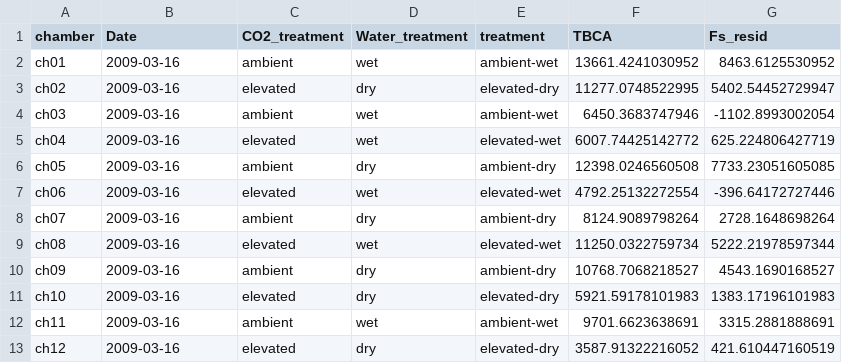
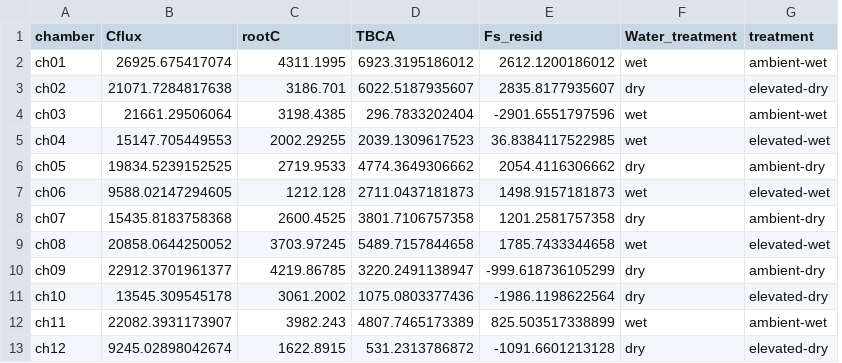
Before and after one commit to CourtneyCampany/WTC1, a CSV file: calculated_mass/TBCA.csv, drawn as a sheet; removed rows and columns are numbered as before the commit, all else as after; the diff names each change by its address in the sheet, - before the commit and + after, or states it on an @@ line.

Commit message:
tbca flux seems good but bar plot is not finished

```diff
--- a/calculated_mass/TBCA.csv
+++ b/calculated_mass/TBCA.csv
+column D (TBCA), rows 2-13: 6923.3195186012 | 6022.5187935607 | 296.7833202404 | 2039.1309617523 | 4774.3649306662 | 2711.0437181873 | 3801.7106757358 | 5489.7157844658 | 3220.2491138947 | 1075.0803377436 | 4807.7465173389 | 531.2313786872
+column E (Fs_resid), rows 2-13: 2612.1200186012 | 2835.8177935607 | -2901.6551797596 | 36.8384117522985 | 2054.4116306662 | 1498.9157181873 | 1201.2581757358 | 1785.7433344658 | -999.618736105299 | -1986.1198622564 | 825.503517338899 | -1091.6601213128
-column F (TBCA), rows 2-13: 13661.4241030952 | 11277.0748522995 | 6450.3683747946 | 6007.74425142772 | 12398.0246560508 | 4792.25132272554 | 8124.9089798264 | 11250.0322759734 | 10768.7068218527 | 5921.59178101983 | 9701.6623638691 | 3587.91322216052
-column G (Fs_resid), rows 2-13: 8463.6125530952 | 5402.54452729947 | -1102.8993002054 | 625.224806427719 | 7733.23051605085 | -396.64172727446 | 2728.1648698264 | 5222.21978597344 | 4543.1690168527 | 1383.17196101983 | 3315.2881888691 | 421.610447160519
-B1: Date
+B1: Cflux
-C1: CO2_treatment
+C1: rootC
-B2 (Cflux): 2009-03-16
+B2 (Cflux): 26925.675417074
-C2 (rootC): ambient
+C2 (rootC): 4311.1995
-B3 (Cflux): 2009-03-16
+B3 (Cflux): 21071.7284817638
-C3 (rootC): elevated
+C3 (rootC): 3186.701
-B4 (Cflux): 2009-03-16
+B4 (Cflux): 21661.29506064
-C4 (rootC): ambient
+C4 (rootC): 3198.4385
-B5 (Cflux): 2009-03-16
+B5 (Cflux): 15147.705449553
-C5 (rootC): elevated
+C5 (rootC): 2002.29255
-B6 (Cflux): 2009-03-16
+B6 (Cflux): 19834.5239152525
-C6 (rootC): ambient
+C6 (rootC): 2719.9533
-B7 (Cflux): 2009-03-16
+B7 (Cflux): 9588.02147294605
-C7 (rootC): elevated
+C7 (rootC): 1212.128
-B8 (Cflux): 2009-03-16
+B8 (Cflux): 15435.8183758368
-C8 (rootC): ambient
+C8 (rootC): 2600.4525
-B9 (Cflux): 2009-03-16
+B9 (Cflux): 20858.0644250052
-C9 (rootC): elevated
+C9 (rootC): 3703.97245
-B10 (Cflux): 2009-03-16
+B10 (Cflux): 22912.3701961377
-C10 (rootC): ambient
+C10 (rootC): 4219.86785
-B11 (Cflux): 2009-03-16
+B11 (Cflux): 13545.309545178
-C11 (rootC): elevated
+C11 (rootC): 3061.2002
-B12 (Cflux): 2009-03-16
+B12 (Cflux): 22082.3931173907
-C12 (rootC): ambient
+C12 (rootC): 3982.243
-B13 (Cflux): 2009-03-16
+B13 (Cflux): 9245.02898042674
-C13 (rootC): elevated
+C13 (rootC): 1622.8915
```
Also changed, not shown: 2 other files.
